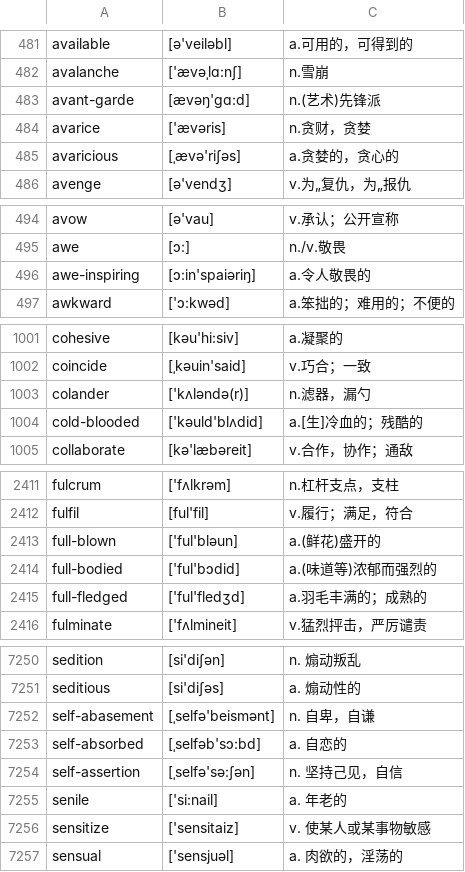
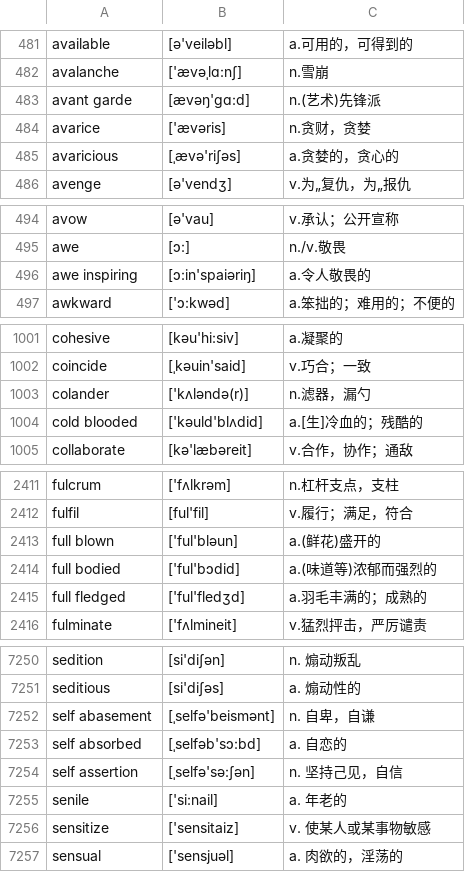
Before and after one commit to coooliang/CLWordBook, a CSV file: Example/oc-quick-start/oc-quick-start/resources/cvs/GRE_8000_Words.csv, drawn as a sheet; only a part is shown, gaps mark what is left out; the diff covers the shown part only.

```diff
--- a/Example/oc-quick-start/oc-quick-start/resources/cvs/GRE_8000_Words.csv
+++ b/Example/oc-quick-start/oc-quick-start/resources/cvs/GRE_8000_Words.csv
@@ -482,3 +482,3 @@ available,[ə'veiləbl] ,a.可用的，可得到的
 avalanche,['ævəˌlɑ:nʃ] ,n.雪崩
-avant-garde,[ævəŋ'ɡɑ:d] ,n.(艺术)先锋派
+avant garde,[ævəŋ'ɡɑ:d] ,n.(艺术)先锋派
 avarice,['ævəris] ,n.贪财，贪婪
@@ -495,3 +495,3 @@ avow,[ə'vau] ,v.承认；公开宣称
 awe,[ɔ:] ,n./v.敬畏
-awe-inspiring,[ɔ:in'spaiəriŋ] ,a.令人敬畏的
+awe inspiring,[ɔ:in'spaiəriŋ] ,a.令人敬畏的
 awkward,['ɔ:kwəd] ,a.笨拙的；难用的；不便的
@@ -1003,3 +1003,3 @@ coincide,[ˌkəuin'said] ,v.巧合；一致
 colander,['kʌləndə(r)] ,n.滤器，漏勺
-cold-blooded,['kəuld'blʌdid] ,a.[生]冷血的；残酷的
+cold blooded,['kəuld'blʌdid] ,a.[生]冷血的；残酷的
 collaborate,[kə'læbəreit] ,v.合作，协作；通敌
@@ -2412,5 +2412,5 @@ fulcrum,['fʌlkrəm] ,n.杠杆支点，支柱
 fulfil,[ful'fil] ,v.履行；满足，符合
-full-blown,['ful'bləun] ,a.(鲜花)盛开的
-full-bodied,['ful'bɔdid] ,a.(味道等)浓郁而强烈的
-full-fledged,['ful'fledʒd] ,a.羽毛丰满的；成熟的
+full blown,['ful'bləun] ,a.(鲜花)盛开的
+full bodied,['ful'bɔdid] ,a.(味道等)浓郁而强烈的
+full fledged,['ful'fledʒd] ,a.羽毛丰满的；成熟的
 fulminate,['fʌlmineit] ,v.猛烈抨击，严厉谴责
@@ -7251,5 +7251,5 @@ sedition,[si'diʃən] ,n. 煽动叛乱
 seditious,[si'diʃəs] ,a. 煽动性的
-self-abasement,[ˌselfə'beismənt] ,n. 自卑，自谦
-self-absorbed,[ˌselfəb'sɔ:bd] ,a. 自恋的
-self-assertion,[ˌselfə'sə:ʃən] ,n. 坚持己见，自信
+self abasement,[ˌselfə'beismənt] ,n. 自卑，自谦
+self absorbed,[ˌselfəb'sɔ:bd] ,a. 自恋的
+self assertion,[ˌselfə'sə:ʃən] ,n. 坚持己见，自信
 senile,['si:nail] ,a. 年老的
```
Also changed, not shown: 25 edited cells elsewhere in this file, Example/oc-quick-start/oc-quick-start/resources/cvs/Major48.csv, Example/oc-quick-start/oc-quick-start/resources/cvs/Middle_School.csv, 5 other files.
